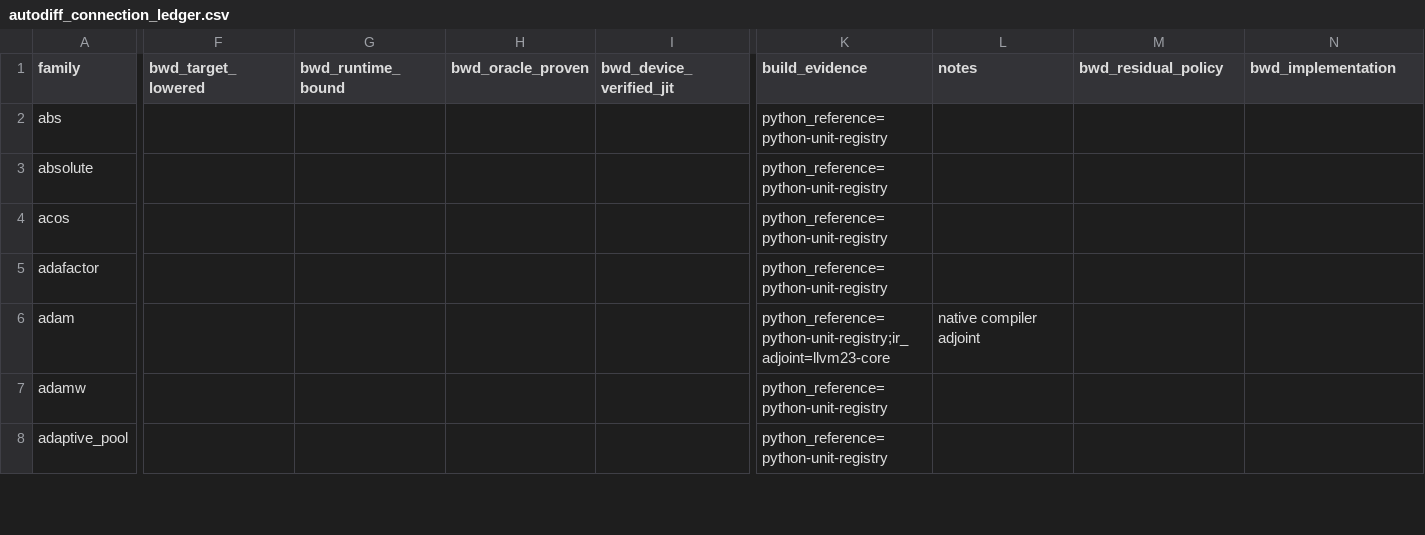
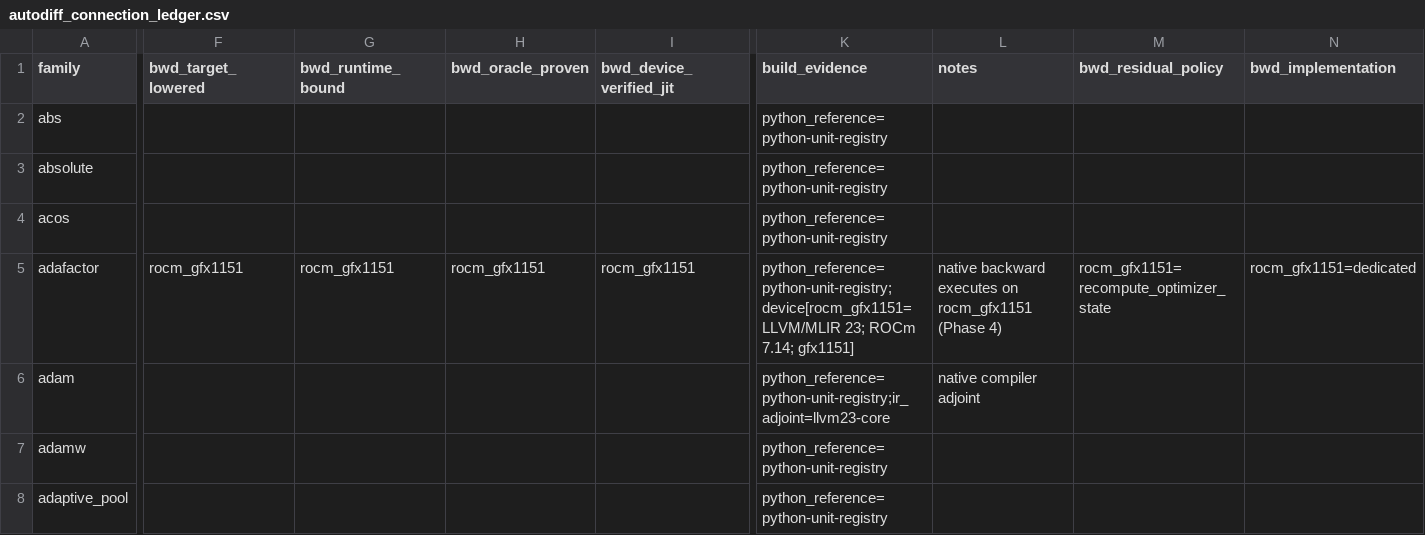
Before and after one commit to gstoner/tessera, a CSV file: docs/audit/generated/autodiff_connection_ledger.csv, drawn as a sheet; only a part is shown, gaps mark what is left out; the diff covers the shown part only; the diff names each change by its address in the sheet, - before the commit and + after, or states it on an @@ line.

Commit message:
Close compiler runtime evidence and DeltaNet backward

```diff
--- a/docs/audit/generated/autodiff_connection_ledger.csv
+++ b/docs/audit/generated/autodiff_connection_ledger.csv
-F5 (bwd_target_lowered): (empty)
+F5 (bwd_target_lowered): rocm_gfx1151
-G5 (bwd_runtime_bound): (empty)
+G5 (bwd_runtime_bound): rocm_gfx1151
-H5 (bwd_oracle_proven): (empty)
+H5 (bwd_oracle_proven): rocm_gfx1151
-I5 (bwd_device_verified_jit): (empty)
+I5 (bwd_device_verified_jit): rocm_gfx1151
-K5 (build_evidence): python_reference=python-unit-registry
+K5 (build_evidence): python_reference=python-unit-registry;device[rocm_gfx1151=LLVM/MLIR 23; ROCm 7.14; gfx1151]
-L5 (notes): (empty)
+L5 (notes): native backward executes on rocm_gfx1151 (Phase 4)
-M5 (bwd_residual_policy): (empty)
+M5 (bwd_residual_policy): rocm_gfx1151=recompute_optimizer_state
-N5 (bwd_implementation): (empty)
+N5 (bwd_implementation): rocm_gfx1151=dedicated
```
Also changed, not shown: 27 edited cells elsewhere in this file, docs/audit/generated/compiler_progress.csv, docs/audit/generated/rocm_target_map.csv, 47 other files.
